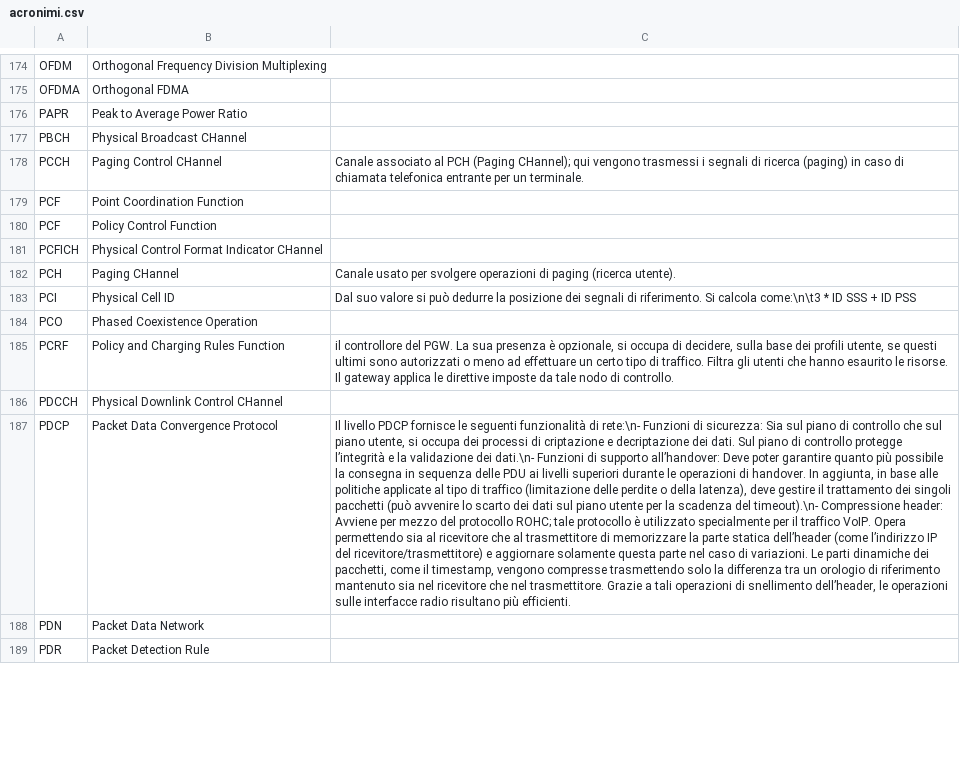
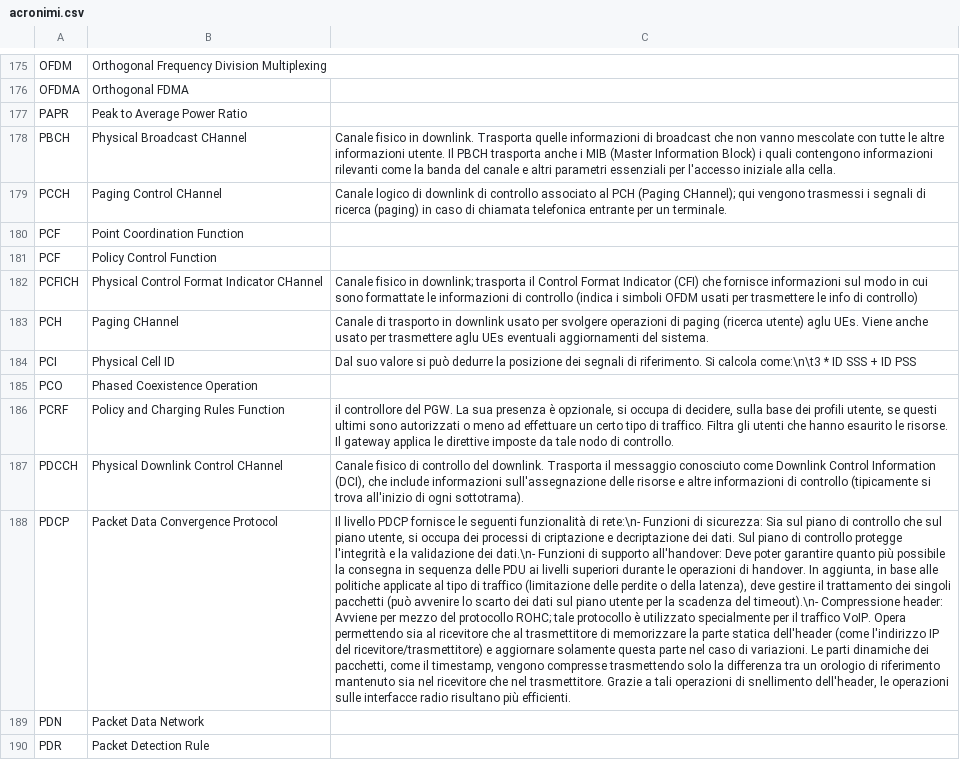
Before and after one commit to belliriccardo/acronym-helper, a CSV file: acronimi.csv, drawn as a sheet; only a part is shown, gaps mark what is left out; addresses are those after the commit; the diff covers the shown part only; the diff names each change by its address in the sheet, - before the commit and + after, or states it on an @@ line.

Commit message:
agg

```diff
--- a/acronimi.csv
+++ b/acronimi.csv
-C178: (empty)
+C178: Canale fisico in downlink. Trasporta quelle informazioni di broadcast che non vanno mescolate con tutte le altre informazioni utente. Il PBCH trasporta anche i MIB (Master Information Block) i quali contengono informazioni rilevanti come la banda del canale e altri parametri essenziali per l'accesso iniziale alla cella.
-C179: Canale associato al…
+C179: Canale logico di downlink di controllo associato al…
-C182: (empty)
+C182: Canale fisico in downlink; trasporta il Control Format Indicator (CFI) che fornisce informazioni sul modo in cui sono formattate le informazioni di controllo (indica i simboli OFDM usati per trasmettere le info di controllo)
-C183: Canale usato per svolgere operazioni di paging (ricerca utente).
+C183: Canale di trasporto in downlink usato per svolgere operazioni di paging (ricerca utente) aglu UEs. Viene anche usato per trasmettere aglu UEs eventuali aggiornamenti del sistema.
-C187: (empty)
+C187: Canale fisico di controllo del downlink. Trasporta il messaggio conosciuto come Downlink Control Information (DCI), che include informazioni sull'assegnazione delle risorse e altre informazioni di controllo (tipicamente si trova all'inizio di ogni sottotrama).
-C188: …controllo protegge l’integrità e la validazione dei dati.\n- Funzioni di supporto all’handover: Deve poter garantire quanto più possibile la consegna in sequenza delle PDU ai livelli superiori durante le operazioni di handover. In aggiunta, in base alle politiche applicate al tipo di traffico (limitazione delle perdite o della latenza), deve gestire il trattamento dei singoli pacchetti (può avvenire lo scarto dei dati sul piano utente per la scadenza del timeout).\n- Compressione header: Avviene per mezzo del protocollo ROHC; tale protocollo è utilizzato specialmente per il traffico VoIP. Opera permettendo sia al ricevitore che al trasmettitore di memorizzare la parte statica dell’header (come l’indirizzo IP del ricevitore/trasmettitore) e aggiornare solamente questa parte nel caso di variazioni. Le parti dinamiche dei pacchetti, come il timestamp, vengono compresse trasmettendo solo la differenza tra un orologio di riferimento mantenuto sia nel ricevitore che nel trasmettitore. Grazie a tali operazioni di snellimento dell’header, le operazioni…
+C188: …controllo protegge l'integrità e la validazione dei dati.\n- Funzioni di supporto all'handover: Deve poter garantire quanto più possibile la consegna in sequenza delle PDU ai livelli superiori durante le operazioni di handover. In aggiunta, in base alle politiche applicate al tipo di traffico (limitazione delle perdite o della latenza), deve gestire il trattamento dei singoli pacchetti (può avvenire lo scarto dei dati sul piano utente per la scadenza del timeout).\n- Compressione header: Avviene per mezzo del protocollo ROHC; tale protocollo è utilizzato specialmente per il traffico VoIP. Opera permettendo sia al ricevitore che al trasmettitore di memorizzare la parte statica dell'header (come l'indirizzo IP del ricevitore/trasmettitore) e aggiornare solamente questa parte nel caso di variazioni. Le parti dinamiche dei pacchetti, come il timestamp, vengono compresse trasmettendo solo la differenza tra un orologio di riferimento mantenuto sia nel ricevitore che nel trasmettitore. Grazie a tali operazioni di snellimento dell'header, le operazioni…
```
Also changed, not shown: 2 added rows, 1 removed row, 3 moved rows and 15 edited cells elsewhere in this file.
